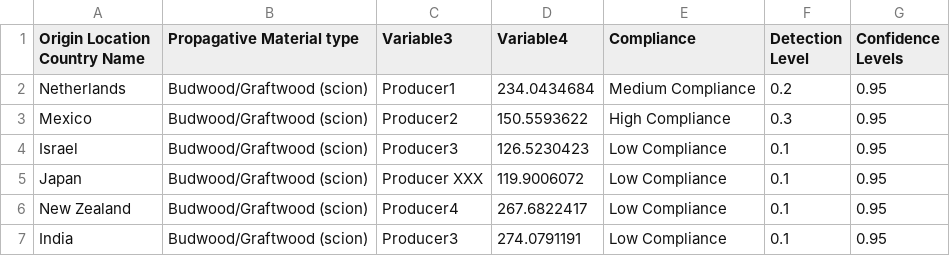
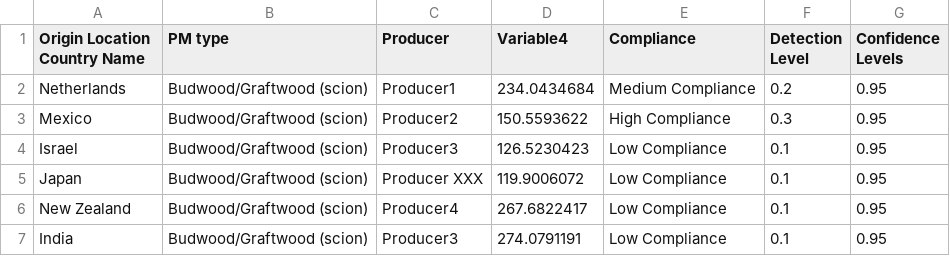
Before and after one commit to jkagor13-usda/popsborder, a CSV file: slippage_data/compliance_table_test.csv, drawn as a sheet; only a part is shown.

Commit message:
changed header names for testing

```diff
--- a/slippage_data/compliance_table_test.csv
+++ b/slippage_data/compliance_table_test.csv
@@ -1,2 +1,2 @@
-Origin Location Country Name,Propagative Material type,Variable3,Variable4,Compliance,Detection Level,Confidence Levels
+Origin Location Country Name,PM type,Producer,Variable4,Compliance,Detection Level,Confidence Levels
 Netherlands,Budwood/Graftwood (scion),Producer1,234.0434684,Medium Compliance,0.2,0.95
```
